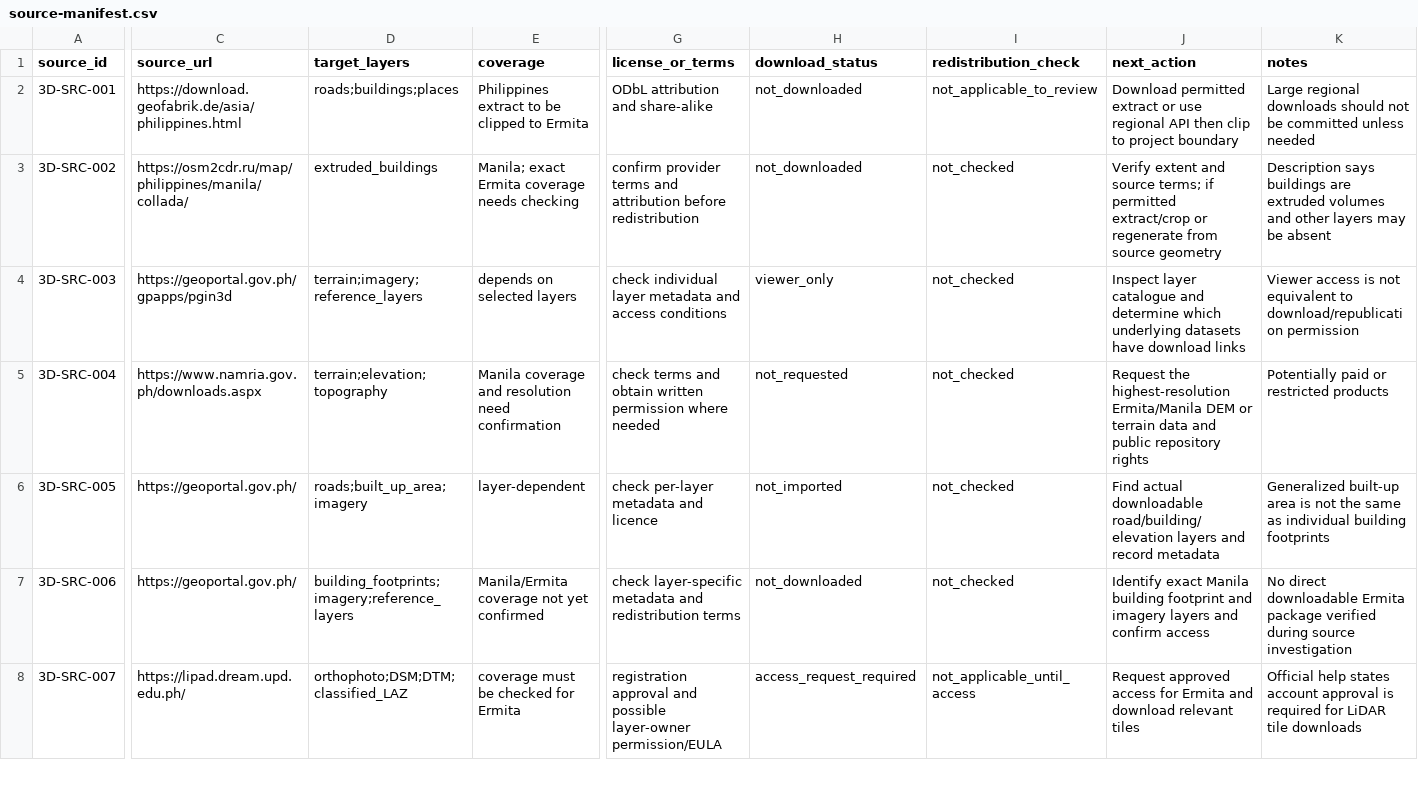
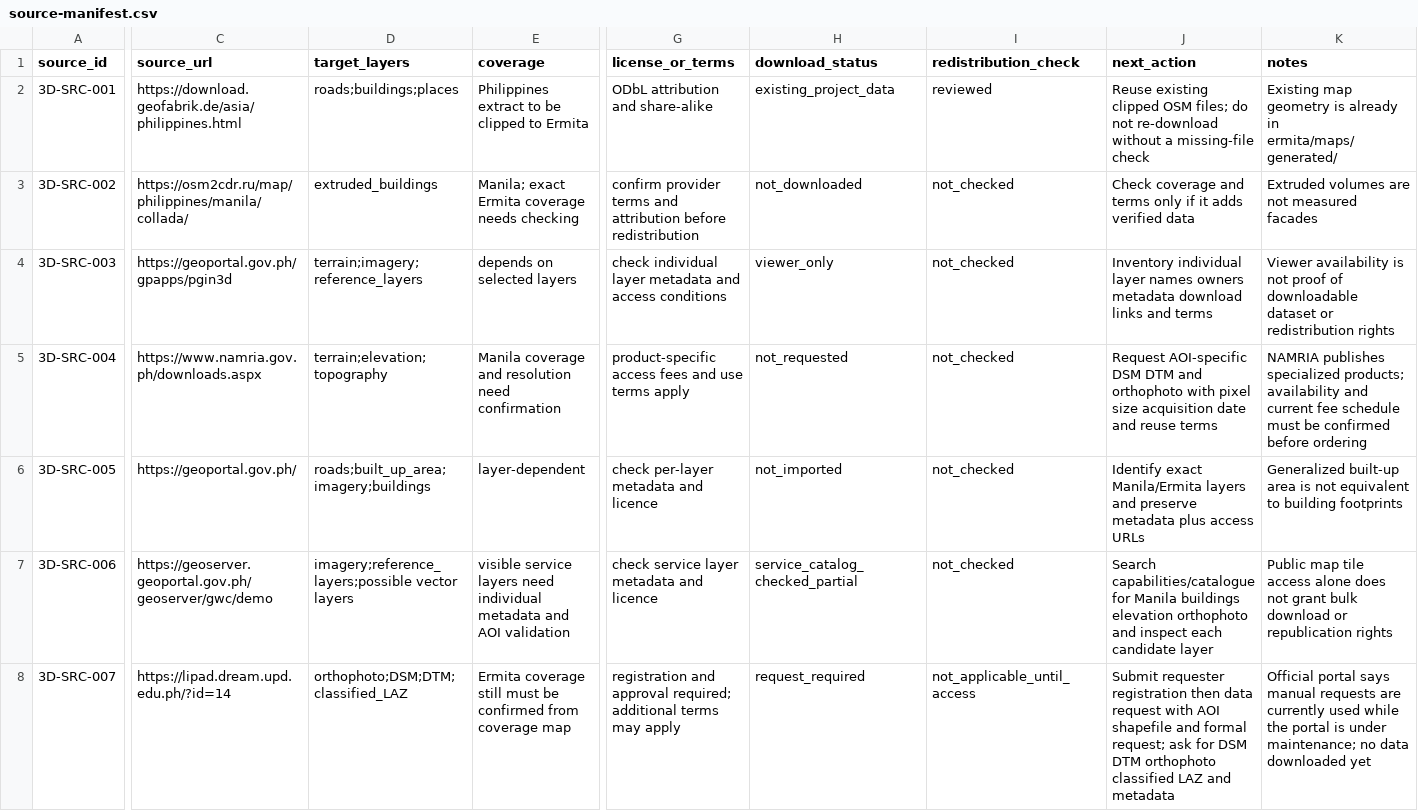
Before and after one commit to saeedhub101/Adam-City, a CSV file: ermita/3d/source-manifest.csv, drawn as a sheet; only a part is shown, gaps mark what is left out; the diff covers the shown part only; the diff names each change by its address in the sheet, - before the commit and + after, or states it on an @@ line.

Commit message:
Update source manifest for facade and elevation acquisition

```diff
--- a/ermita/3d/source-manifest.csv
+++ b/ermita/3d/source-manifest.csv
-H2 (download_status): not_downloaded
+H2 (download_status): existing_project_data
-I2 (redistribution_check): not_applicable_to_review
+I2 (redistribution_check): reviewed
-J2 (next_action): Download permitted extract or use regional API then clip to project boundary
+J2 (next_action): Reuse existing clipped OSM files; do not re-download without a missing-file check
-K2 (notes): Large regional downloads should not be committed unless needed
+K2 (notes): Existing map geometry is already in ermita/maps/generated/
-J3 (next_action): Verify extent and source terms; if permitted extract/crop or regenerate from source geometry
+J3 (next_action): Check coverage and terms only if it adds verified data
-K3 (notes): Description says buildings are extruded volumes and other layers may be absent
+K3 (notes): Extruded volumes are not measured facades
-J4 (next_action): Inspect layer catalogue and determine which underlying datasets have download links
+J4 (next_action): Inventory individual layer names owners metadata download links and terms
-K4 (notes): Viewer access is not equivalent to download/republication permission
+K4 (notes): Viewer availability is not proof of downloadable dataset or redistribution rights
-G5 (license_or_terms): check terms and obtain written permission where needed
+G5 (license_or_terms): product-specific access fees and use terms apply
-J5 (next_action): Request the highest-resolution Ermita/Manila DEM or terrain data and public repository rights
+J5 (next_action): Request AOI-specific DSM DTM and orthophoto with pixel size acquisition date and reuse terms
-K5 (notes): Potentially paid or restricted products
+K5 (notes): NAMRIA publishes specialized products; availability and current fee schedule must be confirmed before ordering
-D6 (target_layers): roads;built_up_area;imagery
+D6 (target_layers): roads;built_up_area;imagery;buildings
-J6 (next_action): Find actual downloadable road/building/elevation layers and record metadata
+J6 (next_action): Identify exact Manila/Ermita layers and preserve metadata plus access URLs
-K6 (notes): …is not the same as individual building footprints
+K6 (notes): …is not equivalent to building footprints
-C7 (source_url): https://geoportal.gov.ph/
+C7 (source_url): https://geoserver.geoportal.gov.ph/geoserver/gwc/demo
-D7 (target_layers): building_footprints;imagery;reference_layers
+D7 (target_layers): imagery;reference_layers;possible vector layers
-E7 (coverage): Manila/Ermita coverage not yet confirmed
+E7 (coverage): visible service layers need individual metadata and AOI validation
-G7 (license_or_terms): check layer-specific metadata and redistribution terms
+G7 (license_or_terms): check service layer metadata and licence
-H7 (download_status): not_downloaded
+H7 (download_status): service_catalog_checked_partial
-J7 (next_action): Identify exact Manila building footprint and imagery layers and confirm access
+J7 (next_action): Search capabilities/catalogue for Manila buildings elevation orthophoto and inspect each candidate layer
-K7 (notes): No direct downloadable Ermita package verified during source investigation
+K7 (notes): Public map tile access alone does not grant bulk download or republication rights
-C8 (source_url): https://lipad.dream.upd.edu.ph/
+C8 (source_url): https://lipad.dream.upd.edu.ph/?id=14
-E8 (coverage): coverage must be checked for Ermita
+E8 (coverage): Ermita coverage still must be confirmed from coverage map
-G8 (license_or_terms): registration approval and possible layer-owner permission/EULA
+G8 (license_or_terms): registration and approval required; additional terms may apply
-H8 (download_status): access_request_required
+H8 (download_status): request_required
-J8 (next_action): Request approved access for Ermita and download relevant tiles
+J8 (next_action): Submit requester registration then data request with AOI shapefile and formal request; ask for DSM DTM orthophoto classified LAZ and metadata
-K8 (notes): Official help states account approval is required for LiDAR tile downloads
+K8 (notes): Official portal says manual requests are currently used while the portal is under maintenance; no data downloaded yet
```
Also changed, not shown: 4 added rows and 31 edited cells elsewhere in this file.
